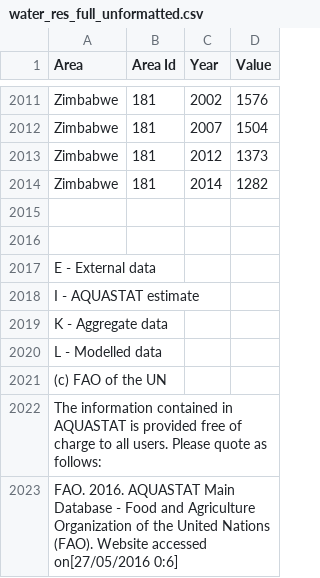
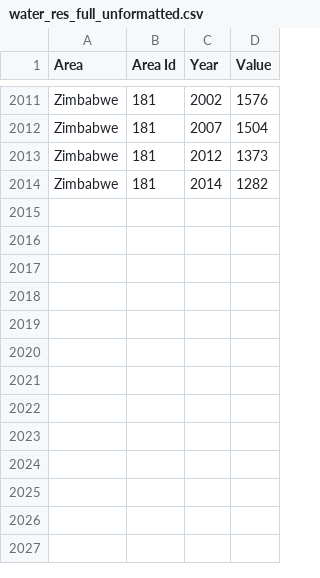
Before and after one commit to Drakeland/water-165, a CSV file: water_res_full_unformatted.csv, drawn as a sheet; only a part is shown, gaps mark what is left out; the diff names each change by its address in the sheet, - before the commit and + after, or states it on an @@ line.

Commit message:
Full dataset formatted with years as columns, countries as rows. Formatting code and formatted csv data file added.

```diff
--- a/water_res_full_unformatted.csv
+++ b/water_res_full_unformatted.csv
-row 2015: (empty)
-row 2016: (empty)
-row 2017: E - External data
-row 2018: I - AQUASTAT estimate
-row 2019: K - Aggregate data
-row 2020: L - Modelled data
-row 2021: (c) FAO of the UN
-row 2022: The information contained in AQUASTAT is provided free of charge to all users. Please quote as follows:
-row 2023: FAO. 2016. AQUASTAT Main Database - Food and Agriculture Organization of the United Nations (FAO). Website accessed on[27/05/2016 0:6]
```
Also changed, not shown: 3 other files.
